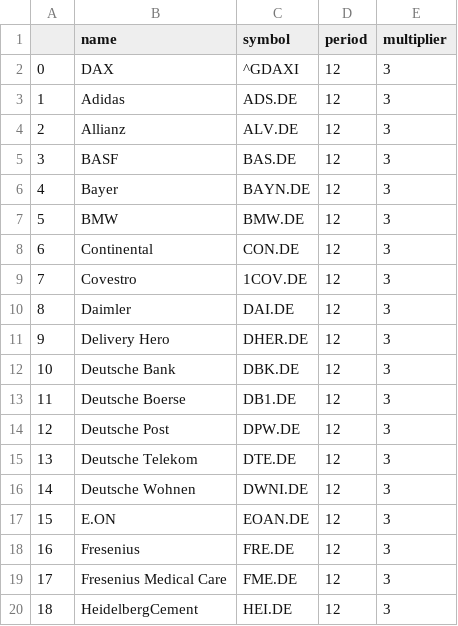
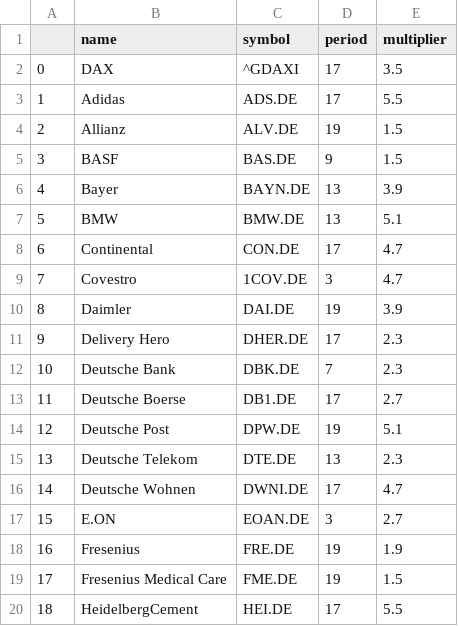
Before and after one commit to jaguschj/tradinglist, a CSV file: Dax.csv, drawn as a sheet; only a part is shown; the diff covers the shown part only.

```diff
--- a/Dax.csv
+++ b/Dax.csv
@@ -1,20 +1,20 @@
 ,name,symbol,period,multiplier
-0,DAX, ^GDAXI,12,3
-1,Adidas, ADS.DE ,12,3
-2,Allianz,ALV.DE ,12,3
-3,BASF, BAS.DE ,12,3
-4,Bayer, BAYN.DE ,12,3
-5,BMW, BMW.DE ,12,3
-6,Continental, CON.DE ,12,3
-7,Covestro, 1COV.DE,12,3
-8,Daimler,DAI.DE,12,3
-9,Delivery Hero,	DHER.DE,12,3
-10,Deutsche Bank,	DBK.DE ,12,3
-11,Deutsche Boerse,DB1.DE,12,3
-12,Deutsche Post, DPW.DE ,12,3
-13,Deutsche Telekom,DTE.DE ,12,3
-14,Deutsche Wohnen, DWNI.DE,12,3
-15,E.ON, 		EOAN.DE,12,3
-16,Fresenius, FRE.DE,12,3
-17,Fresenius Medical Care,FME.DE,12,3
-18,HeidelbergCement, HEI.DE,12,3
+0,DAX,^GDAXI,17,3.5
+1,Adidas,ADS.DE,17,5.5
+2,Allianz,ALV.DE,19,1.5
+3,BASF,BAS.DE,9,1.5
+4,Bayer,BAYN.DE,13,3.9
+5,BMW,BMW.DE,13,5.1
+6,Continental,CON.DE,17,4.7
+7,Covestro,1COV.DE,3,4.7
+8,Daimler,DAI.DE,19,3.9
+9,Delivery Hero,DHER.DE,17,2.3
+10,Deutsche Bank,DBK.DE,7,2.3
+11,Deutsche Boerse,DB1.DE,17,2.7
+12,Deutsche Post,DPW.DE,19,5.1
+13,Deutsche Telekom,DTE.DE,13,2.3
+14,Deutsche Wohnen,DWNI.DE,17,4.7
+15,E.ON,EOAN.DE,3,2.7
+16,Fresenius,FRE.DE,19,1.9
+17,Fresenius Medical Care,FME.DE,19,1.5
+18,HeidelbergCement,HEI.DE,17,5.5
```
Also changed, not shown: 24 edited cells elsewhere in this file, extra.csv, nasdaq.csv, 1 other file.
